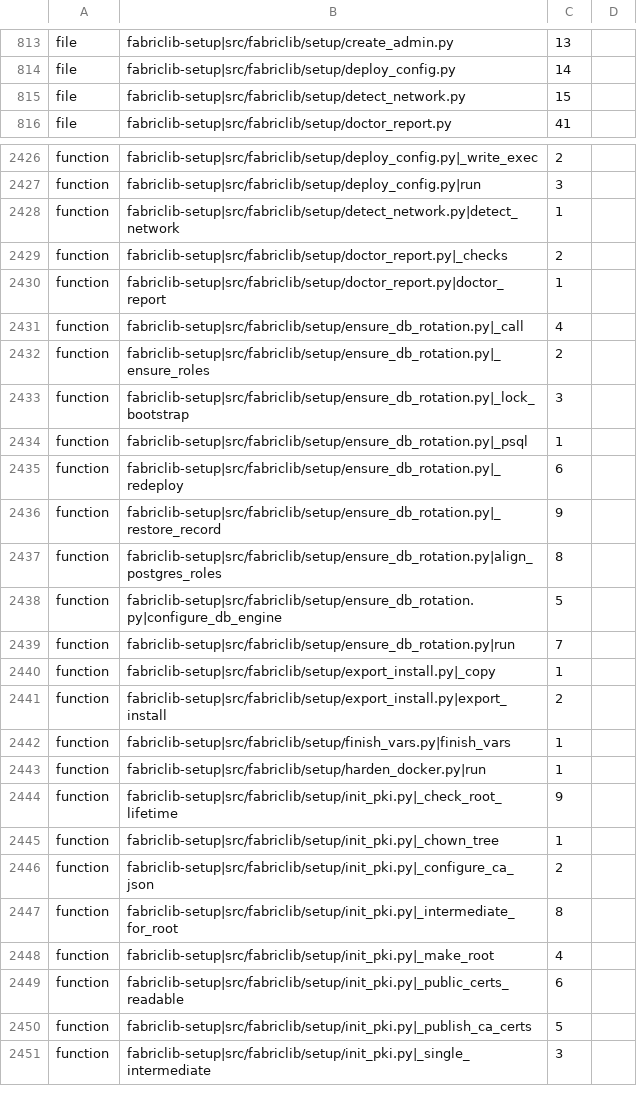
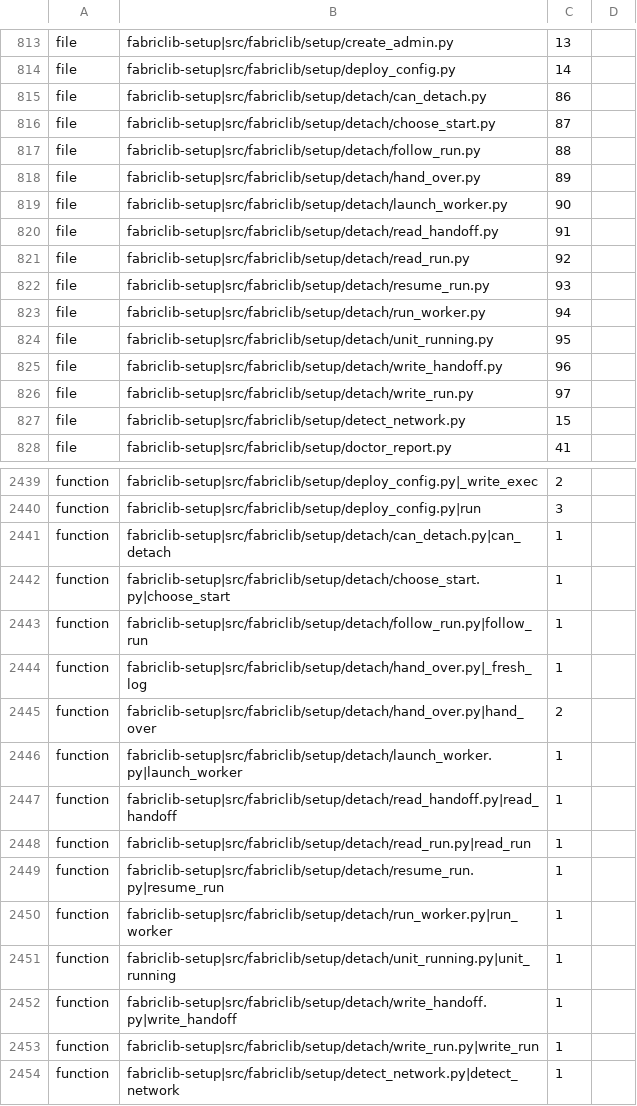
Before and after one commit to archdukejim/fabric-ctl, a TSV file: scripts/docs/lib_doc_numbers.tsv, drawn as a sheet; only a part is shown, gaps mark what is left out; the shorter side is filled out with more unchanged rows; the diff covers the shown part only; the diff names each change by its address in the sheet, - before the commit and + after, or states it on an @@ line.

```diff
--- a/scripts/docs/lib_doc_numbers.tsv
+++ b/scripts/docs/lib_doc_numbers.tsv
+row 815: file | fabriclib-setup|src/fabriclib/setup/detach/can_detach.py | 86
+row 816: file | fabriclib-setup|src/fabriclib/setup/detach/choose_start.py | 87
+row 817: file | fabriclib-setup|src/fabriclib/setup/detach/follow_run.py | 88
+row 818: file | fabriclib-setup|src/fabriclib/setup/detach/hand_over.py | 89
+row 819: file | fabriclib-setup|src/fabriclib/setup/detach/launch_worker.py | 90
+row 820: file | fabriclib-setup|src/fabriclib/setup/detach/read_handoff.py | 91
+row 821: file | fabriclib-setup|src/fabriclib/setup/detach/read_run.py | 92
+row 822: file | fabriclib-setup|src/fabriclib/setup/detach/resume_run.py | 93
+row 823: file | fabriclib-setup|src/fabriclib/setup/detach/run_worker.py | 94
+row 824: file | fabriclib-setup|src/fabriclib/setup/detach/unit_running.py | 95
+row 825: file | fabriclib-setup|src/fabriclib/setup/detach/write_handoff.py | 96
+row 826: file | fabriclib-setup|src/fabriclib/setup/detach/write_run.py | 97
+row 2441: function | fabriclib-setup|src/fabriclib/setup/detach/can_detach.py|can_detach | 1
+row 2442: function | fabriclib-setup|src/fabriclib/setup/detach/choose_start.py|choose_start | 1
+row 2443: function | fabriclib-setup|src/fabriclib/setup/detach/follow_run.py|follow_run | 1
+row 2444: function | fabriclib-setup|src/fabriclib/setup/detach/hand_over.py|_fresh_log | 1
+row 2445: function | fabriclib-setup|src/fabriclib/setup/detach/hand_over.py|hand_over | 2
+row 2446: function | fabriclib-setup|src/fabriclib/setup/detach/launch_worker.py|launch_worker | 1
+row 2447: function | fabriclib-setup|src/fabriclib/setup/detach/read_handoff.py|read_handoff | 1
+row 2448: function | fabriclib-setup|src/fabriclib/setup/detach/read_run.py|read_run | 1
+row 2449: function | fabriclib-setup|src/fabriclib/setup/detach/resume_run.py|resume_run | 1
+row 2450: function | fabriclib-setup|src/fabriclib/setup/detach/run_worker.py|run_worker | 1
+row 2451: function | fabriclib-setup|src/fabriclib/setup/detach/unit_running.py|unit_running | 1
+row 2452: function | fabriclib-setup|src/fabriclib/setup/detach/write_handoff.py|write_handoff | 1
+row 2453: function | fabriclib-setup|src/fabriclib/setup/detach/write_run.py|write_run | 1
```
Also changed, not shown: 4 added rows elsewhere in this file, docs/volume_2_engineering_decisions/assets/review-ledger.tsv, 48 other files.
